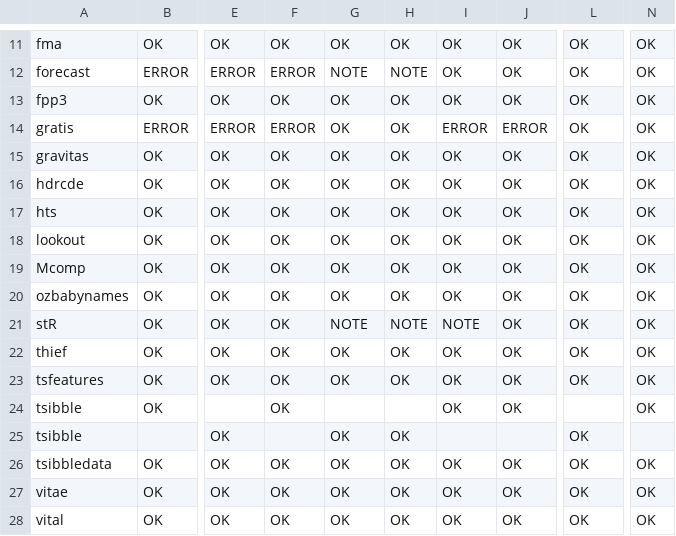
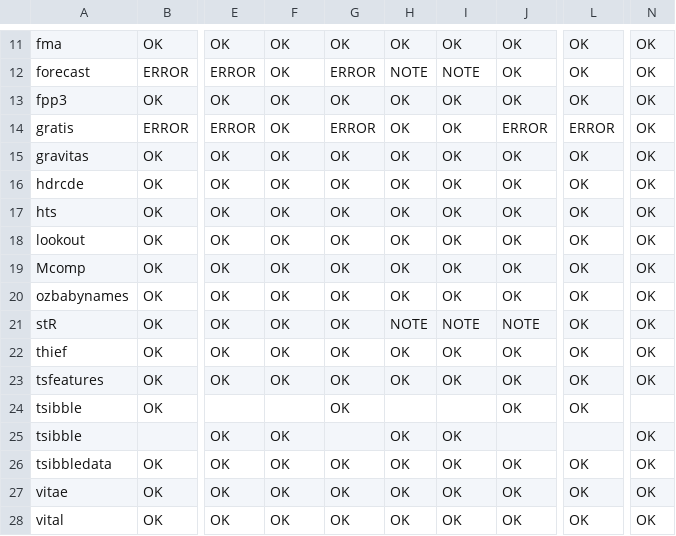
Before and after one commit to robjhyndman/gh-dashboard, a CSV file: cran_status.csv, drawn as a sheet; only a part is shown, gaps mark what is left out; the diff covers the shown part only; the diff names each change by its address in the sheet, - before the commit and + after, or states it on an @@ line.

```diff
--- a/cran_status.csv
+++ b/cran_status.csv
-F12: ERROR
+F12: OK
-G12: NOTE
+G12: ERROR
-I12: OK
+I12: NOTE
-F14: ERROR
+F14: OK
-G14: OK
+G14: ERROR
-I14: ERROR
+I14: OK
-L14: OK
+L14: ERROR
-G21: NOTE
+G21: OK
-J21: OK
+J21: NOTE
-F24: OK
+F24: (empty)
-G24: (empty)
+G24: OK
-I24: OK
+I24: (empty)
-L24: (empty)
+L24: OK
-N24: OK
+N24: (empty)
-F25: (empty)
+F25: OK
-G25: OK
+G25: (empty)
-I25: (empty)
+I25: OK
-L25: OK
+L25: (empty)
-N25: (empty)
+N25: OK
```
Also changed, not shown: 32 edited cells elsewhere in this file, current_week.csv.
